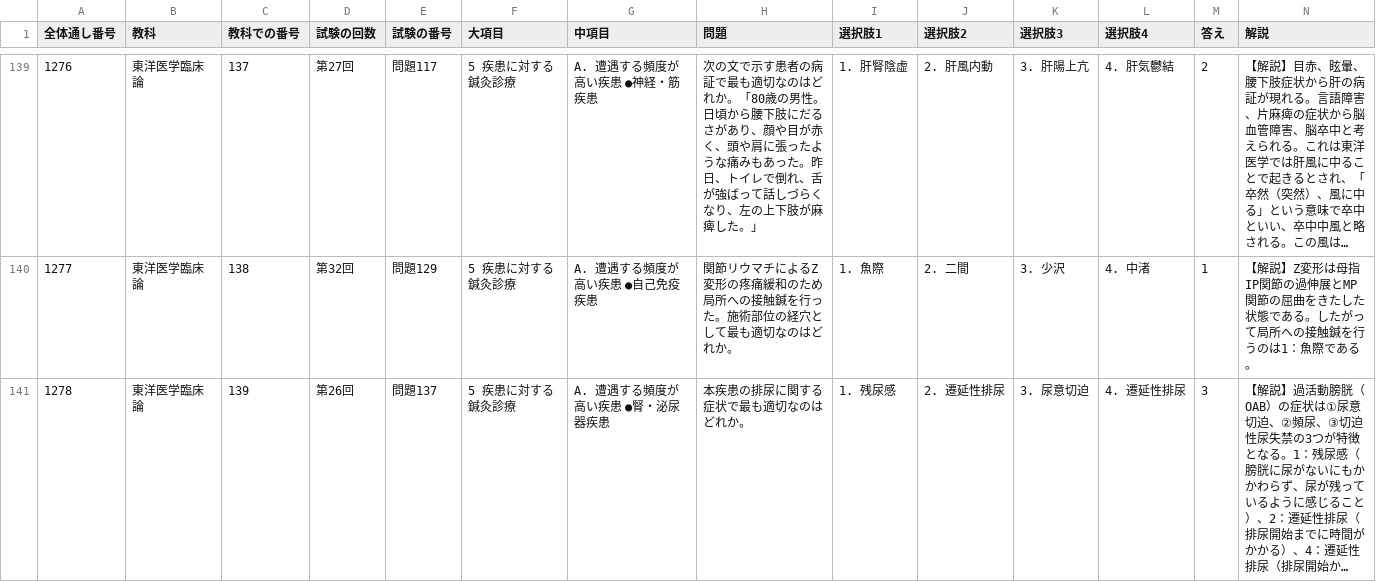
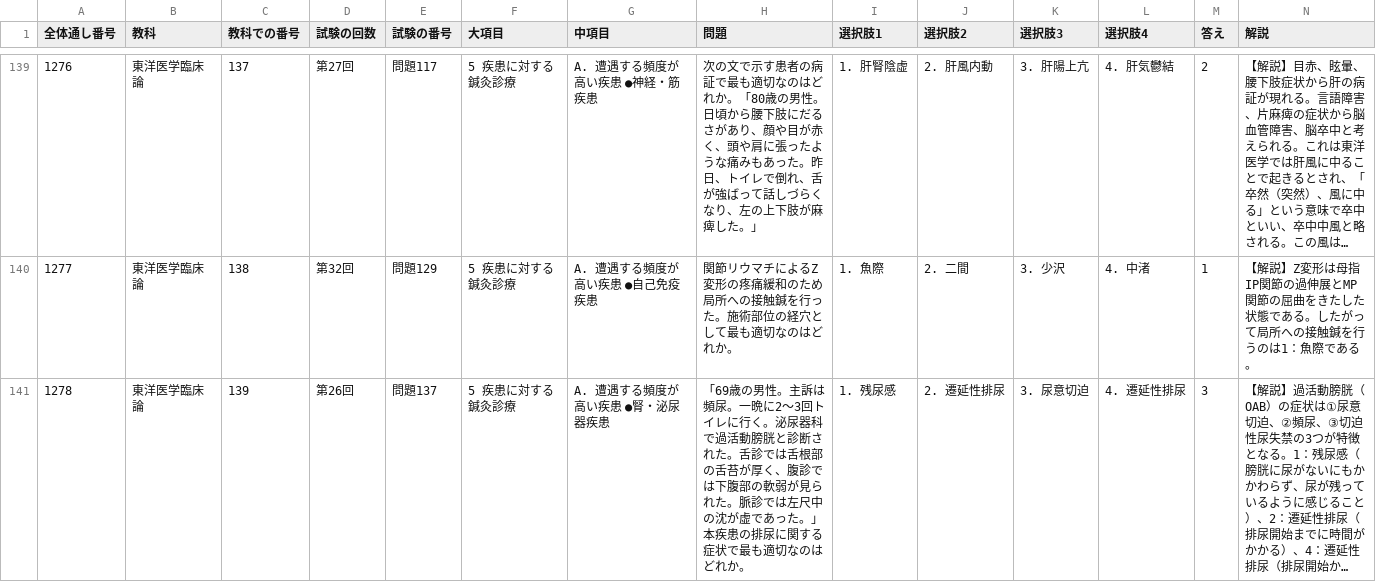
Before and after one commit to kaoman0079-ops/shinkyu_kokusitest, a CSV file: Csv/12_toyo_rinsho.csv, drawn as a sheet; only a part is shown, gaps mark what is left out; long unchanged cells end in …; the diff covers the shown part only; the diff names each change by its address in the sheet, - before the commit and + after, or states it on an @@ line.

Commit message:
Update 12_toyo_rinsho.csv

```diff
--- a/Csv/12_toyo_rinsho.csv
+++ b/Csv/12_toyo_rinsho.csv
-H141 (問題): 本疾患の…
+H141 (問題): 「69歳の男性。主訴は頻尿。一晩に2～3回トイレに行く。泌尿器科で過活動膀胱と診断された。舌診では舌根部の舌苔が厚く、腹診では下腹部の軟弱が見られた。脈診では左尺中の沈が虚であった。」本疾患の…
```
Also changed, not shown: 1 edited cell elsewhere in this file.
